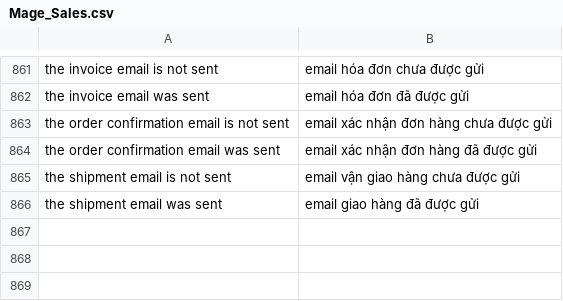
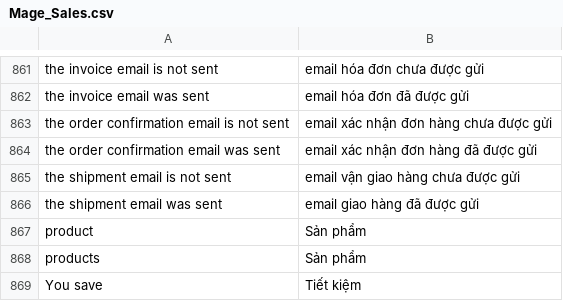
Before and after one commit to hmphu/magevi, a CSV file: src/app/locale/vi_VN/Mage_Sales.csv, drawn as a sheet; only a part is shown, gaps mark what is left out; the diff names each change by its address in the sheet, - before the commit and + after, or states it on an @@ line.

Commit message:
Fix some transtions

```diff
--- a/src/app/locale/vi_VN/Mage_Sales.csv
+++ b/src/app/locale/vi_VN/Mage_Sales.csv
+row 867: product | Sản phẩm
+row 868: products | Sản phẩm
+row 869: You save | Tiết kiệm
```
